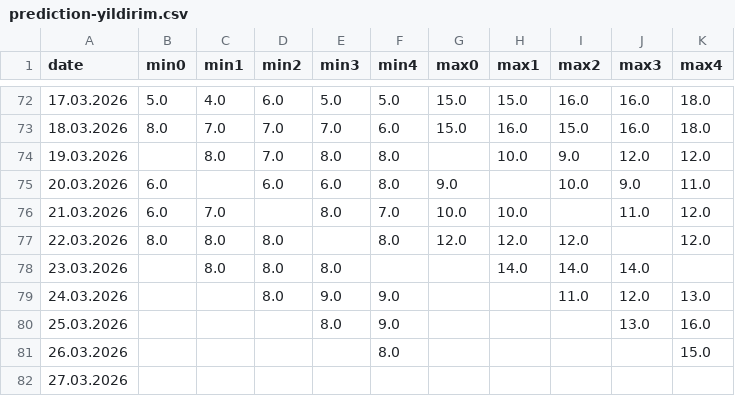
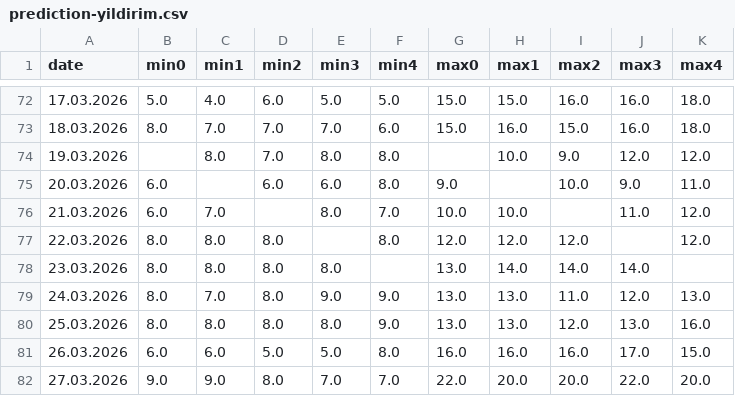
Before and after one commit to muratorkunkatkat/MLProjects, a CSV file: GIS/MGM Risk Indicator/Other/data/prediction-yildirim.csv, drawn as a sheet; only a part is shown, gaps mark what is left out; the diff covers the shown part only.

```diff
--- a/GIS/MGM Risk Indicator/Other/data/prediction-yildirim.csv
+++ b/GIS/MGM Risk Indicator/Other/data/prediction-yildirim.csv
@@ -77,6 +77,6 @@ date,min0,min1,min2,min3,min4,max0,max1,max2,max3,max4
 22.03.2026,8.0,8.0,8.0,,8.0,12.0,12.0,12.0,,12.0
-23.03.2026,,8.0,8.0,8.0,,,14.0,14.0,14.0,
-24.03.2026,,,8.0,9.0,9.0,,,11.0,12.0,13.0
-25.03.2026,,,,8.0,9.0,,,,13.0,16.0
-26.03.2026,,,,,8.0,,,,,15.0
-27.03.2026,,,,,,,,,,
+23.03.2026,8.0,8.0,8.0,8.0,,13.0,14.0,14.0,14.0,
+24.03.2026,8.0,7.0,8.0,9.0,9.0,13.0,13.0,11.0,12.0,13.0
+25.03.2026,8.0,8.0,8.0,8.0,9.0,13.0,13.0,12.0,13.0,16.0
+26.03.2026,6.0,6.0,5.0,5.0,8.0,16.0,16.0,16.0,17.0,15.0
+27.03.2026,9.0,9.0,8.0,7.0,7.0,22.0,20.0,20.0,22.0,20.0
```
Also changed, not shown: 14 added rows and 32 edited cells elsewhere in this file, GIS/MGM Risk Indicator/Other/data/prediction-gursu.csv, GIS/MGM Risk Indicator/Other/data/prediction-kestel.csv, 56 other files.
